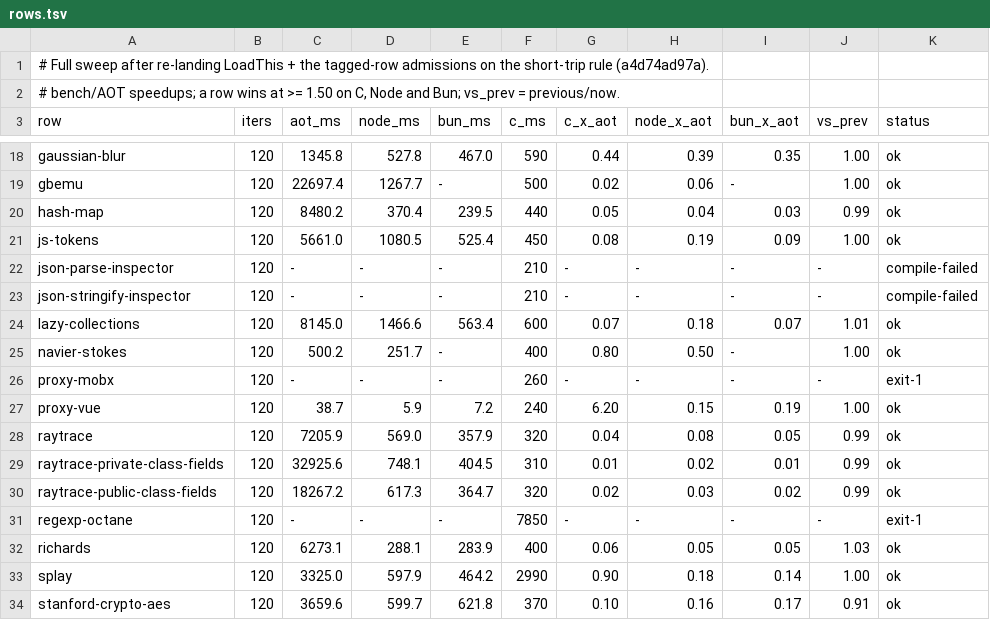
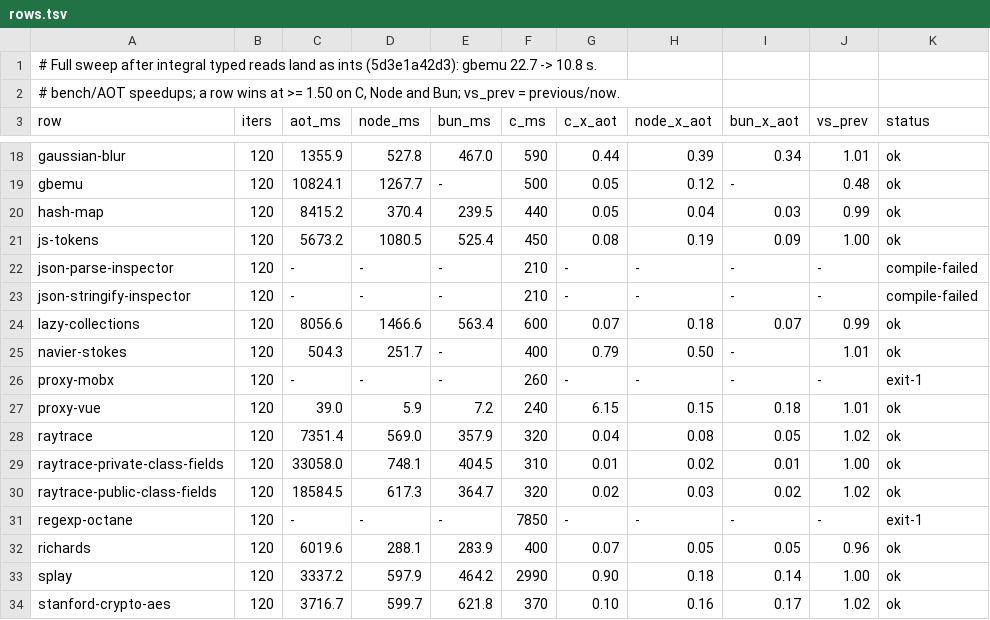
Before and after one commit to butaji/quench, a TSV file: research/aot/arm64/rows.tsv, drawn as a sheet; only a part is shown, gaps mark what is left out; the diff covers the shown part only; the diff names each change by its address in the sheet, - before the commit and + after, or states it on an @@ line.

Commit message:
Sweep with integral typed reads: gbemu 22.7 -> 10.8 s, nothing else regresses
29 rows produce a result, still 0 at 1.50x of C, Node and Bun. gbemu is the row the change moves:
22697 -> 10824 ms (0.06x -> 0.12x Node), and every other row is within noise (ML 37.7 s,
gaussian-blur 1356, hash-map 8415, navier-stokes 504, aes 3717, splay 3337, raytrace 7351,
Basic 4169, bigint 385 = 1.27x C / 0.93x Node).

```diff
--- a/research/aot/arm64/rows.tsv
+++ b/research/aot/arm64/rows.tsv
-A1 (row): …sweep after re-landing LoadThis + the tagged-row admissions on the short-trip rule (a4d74ad97a).
+A1 (row): …sweep after integral typed reads land as ints (5d3e1a42d3): gbemu 22.7 -> 10.8 s.
-C18 (aot_ms): 1345.8
+C18 (aot_ms): 1355.9
-I18 (bun_x_aot): 0.35
+I18 (bun_x_aot): 0.34
-J18 (vs_prev): 1.00
+J18 (vs_prev): 1.01
-C19 (aot_ms): 22697.4
+C19 (aot_ms): 10824.1
-G19 (c_x_aot): 0.02
+G19 (c_x_aot): 0.05
-H19 (node_x_aot): 0.06
+H19 (node_x_aot): 0.12
-J19 (vs_prev): 1.00
+J19 (vs_prev): 0.48
-C20 (aot_ms): 8480.2
+C20 (aot_ms): 8415.2
-C21 (aot_ms): 5661.0
+C21 (aot_ms): 5673.2
-C24 (aot_ms): 8145.0
+C24 (aot_ms): 8056.6
-J24 (vs_prev): 1.01
+J24 (vs_prev): 0.99
-C25 (aot_ms): 500.2
+C25 (aot_ms): 504.3
-G25 (c_x_aot): 0.80
+G25 (c_x_aot): 0.79
-J25 (vs_prev): 1.00
+J25 (vs_prev): 1.01
-C27 (aot_ms): 38.7
+C27 (aot_ms): 39.0
-G27 (c_x_aot): 6.20
+G27 (c_x_aot): 6.15
-I27 (bun_x_aot): 0.19
+I27 (bun_x_aot): 0.18
-J27 (vs_prev): 1.00
+J27 (vs_prev): 1.01
-C28 (aot_ms): 7205.9
+C28 (aot_ms): 7351.4
-J28 (vs_prev): 0.99
+J28 (vs_prev): 1.02
-C29 (aot_ms): 32925.6
+C29 (aot_ms): 33058.0
-J29 (vs_prev): 0.99
+J29 (vs_prev): 1.00
-C30 (aot_ms): 18267.2
+C30 (aot_ms): 18584.5
-J30 (vs_prev): 0.99
+J30 (vs_prev): 1.02
-C32 (aot_ms): 6273.1
+C32 (aot_ms): 6019.6
-G32 (c_x_aot): 0.06
+G32 (c_x_aot): 0.07
-J32 (vs_prev): 1.03
+J32 (vs_prev): 0.96
-C33 (aot_ms): 3325.0
+C33 (aot_ms): 3337.2
-C34 (aot_ms): 3659.6
+C34 (aot_ms): 3716.7
-J34 (vs_prev): 0.91
+J34 (vs_prev): 1.02
```
Also changed, not shown: 40 edited cells elsewhere in this file.
